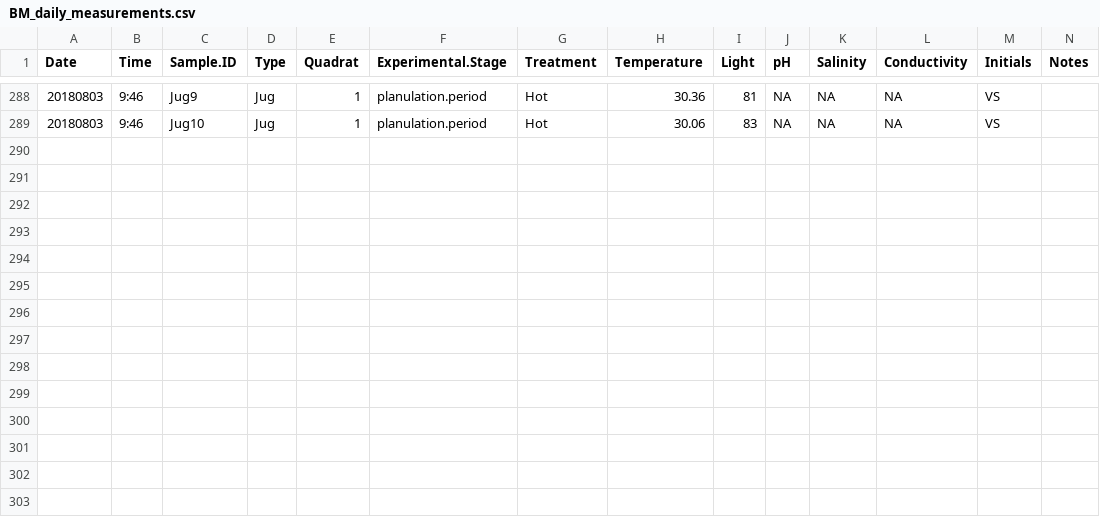
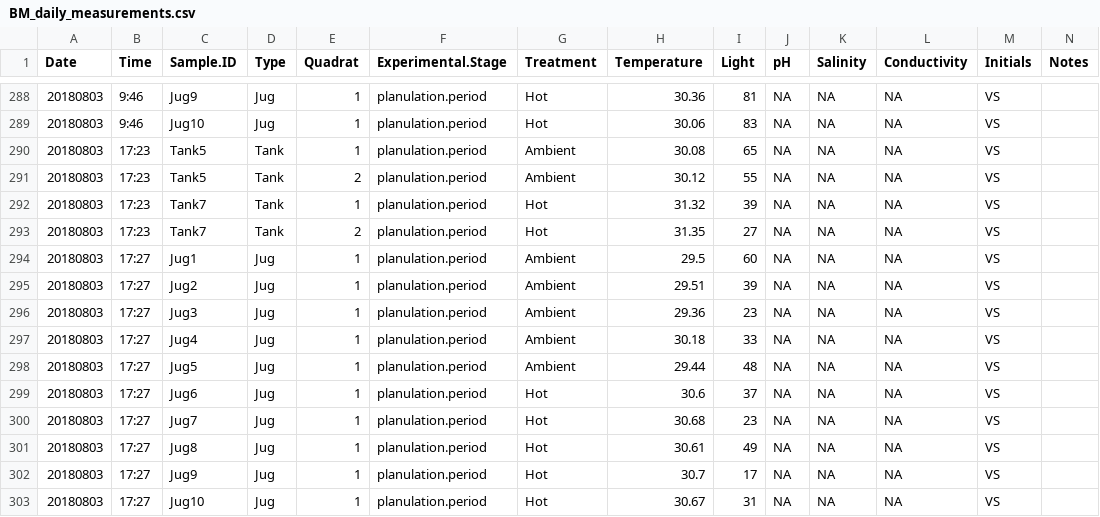
Before and after one commit to ValeJ96/BM_HIMB_Thesis, a CSV file: RAnalysis/Data/BM/BM_daily_measurements.csv, drawn as a sheet; only a part is shown, gaps mark what is left out; the diff names each change by its address in the sheet, - before the commit and + after, or states it on an @@ line.

Commit message:
Updated daily measurements

```diff
--- a/RAnalysis/Data/BM/BM_daily_measurements.csv
+++ b/RAnalysis/Data/BM/BM_daily_measurements.csv
+row 290: 20180803 | 17:23 | Tank5 | Tank | 1 | planulation.period | Ambient | 30.08 | 65 | NA | NA | NA | VS
+row 291: 20180803 | 17:23 | Tank5 | Tank | 2 | planulation.period | Ambient | 30.12 | 55 | NA | NA | NA | VS
+row 292: 20180803 | 17:23 | Tank7 | Tank | 1 | planulation.period | Hot | 31.32 | 39 | NA | NA | NA | VS
+row 293: 20180803 | 17:23 | Tank7 | Tank | 2 | planulation.period | Hot | 31.35 | 27 | NA | NA | NA | VS
+row 294: 20180803 | 17:27 | Jug1 | Jug | 1 | planulation.period | Ambient | 29.5 | 60 | NA | NA | NA | VS
+row 295: 20180803 | 17:27 | Jug2 | Jug | 1 | planulation.period | Ambient | 29.51 | 39 | NA | NA | NA | VS
+row 296: 20180803 | 17:27 | Jug3 | Jug | 1 | planulation.period | Ambient | 29.36 | 23 | NA | NA | NA | VS
+row 297: 20180803 | 17:27 | Jug4 | Jug | 1 | planulation.period | Ambient | 30.18 | 33 | NA | NA | NA | VS
+row 298: 20180803 | 17:27 | Jug5 | Jug | 1 | planulation.period | Ambient | 29.44 | 48 | NA | NA | NA | VS
+row 299: 20180803 | 17:27 | Jug6 | Jug | 1 | planulation.period | Hot | 30.6 | 37 | NA | NA | NA | VS
+row 300: 20180803 | 17:27 | Jug7 | Jug | 1 | planulation.period | Hot | 30.68 | 23 | NA | NA | NA | VS
+row 301: 20180803 | 17:27 | Jug8 | Jug | 1 | planulation.period | Hot | 30.61 | 49 | NA | NA | NA | VS
+row 302: 20180803 | 17:27 | Jug9 | Jug | 1 | planulation.period | Hot | 30.7 | 17 | NA | NA | NA | VS
+row 303: 20180803 | 17:27 | Jug10 | Jug | 1 | planulation.period | Hot | 30.67 | 31 | NA | NA | NA | VS
```
Also changed, not shown: 8 other files.
